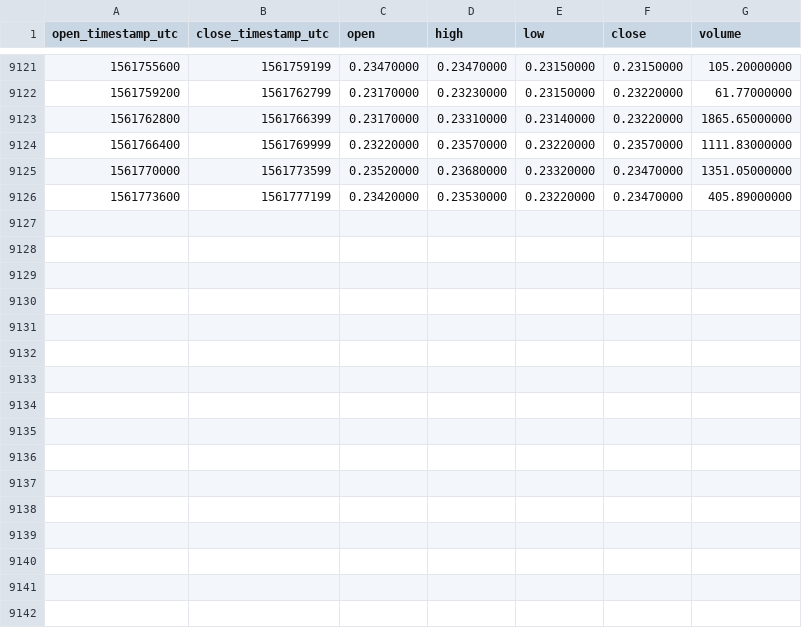
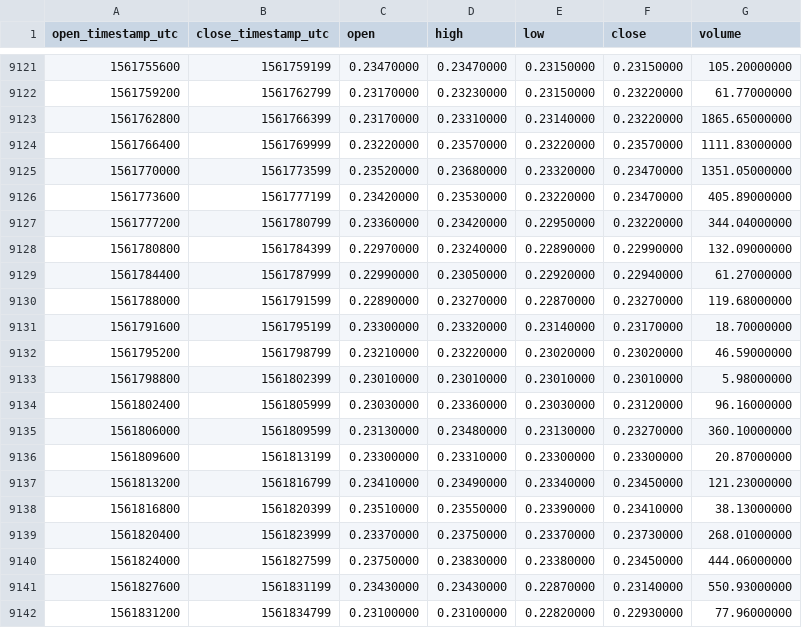
Before and after one commit to cryptobigbro/binance-ETCBNB, a CSV file: binance-ETCBNB-1h.csv, drawn as a sheet; only a part is shown, gaps mark what is left out.

Commit message:
Update OHLCV data.

```diff
--- a/binance-ETCBNB-1h.csv
+++ b/binance-ETCBNB-1h.csv
@@ -9126 +9126,17 @@ open_timestamp_utc,close_timestamp_utc,open,high,low,close,volume
 1561773600,1561777199,0.23420000,0.23530000,0.23220000,0.23470000,405.89000000
+1561777200,1561780799,0.23360000,0.23420000,0.22950000,0.23220000,344.04000000
+1561780800,1561784399,0.22970000,0.23240000,0.22890000,0.22990000,132.09000000
+1561784400,1561787999,0.22990000,0.23050000,0.22920000,0.22940000,61.27000000
+1561788000,1561791599,0.22890000,0.23270000,0.22870000,0.23270000,119.68000000
+1561791600,1561795199,0.23300000,0.23320000,0.23140000,0.23170000,18.70000000
+1561795200,1561798799,0.23210000,0.23220000,0.23020000,0.23020000,46.59000000
+1561798800,1561802399,0.23010000,0.23010000,0.23010000,0.23010000,5.98000000
+1561802400,1561805999,0.23030000,0.23360000,0.23030000,0.23120000,96.16000000
+1561806000,1561809599,0.23130000,0.23480000,0.23130000,0.23270000,360.10000000
+1561809600,1561813199,0.23300000,0.23310000,0.23300000,0.23300000,20.87000000
+1561813200,1561816799,0.23410000,0.23490000,0.23340000,0.23450000,121.23000000
+1561816800,1561820399,0.23510000,0.23550000,0.23390000,0.23410000,38.13000000
+1561820400,1561823999,0.23370000,0.23750000,0.23370000,0.23730000,268.01000000
+1561824000,1561827599,0.23750000,0.23830000,0.23380000,0.23450000,444.06000000
+1561827600,1561831199,0.23430000,0.23430000,0.22870000,0.23140000,550.93000000
+1561831200,1561834799,0.23100000,0.23100000,0.22820000,0.22930000,77.96000000
```
